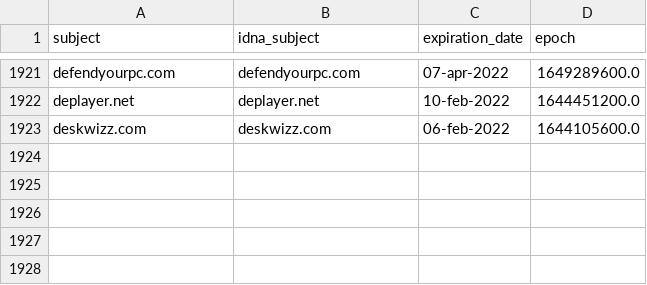
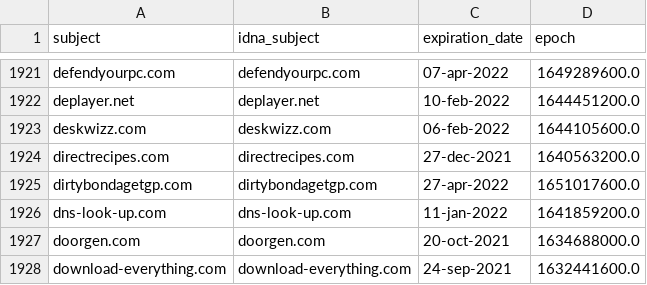
Before and after one commit to dead-hosts/cameleon_web_sysctl.org, a CSV file: .pyfunceble/whois.csv, drawn as a sheet; only a part is shown, gaps mark what is left out; the diff names each change by its address in the sheet, - before the commit and + after, or states it on an @@ line.

```diff
--- a/.pyfunceble/whois.csv
+++ b/.pyfunceble/whois.csv
+row 1924: directrecipes.com | directrecipes.com | 27-dec-2021 | 1640563200.0
+row 1925: dirtybondagetgp.com | dirtybondagetgp.com | 27-apr-2022 | 1651017600.0
+row 1926: dns-look-up.com | dns-look-up.com | 11-jan-2022 | 1641859200.0
+row 1927: doorgen.com | doorgen.com | 20-oct-2021 | 1634688000.0
+row 1928: download-everything.com | download-everything.com | 24-sep-2021 | 1632441600.0
```
Also changed, not shown: .pyfunceble/inactive.csv, 12 other files.
